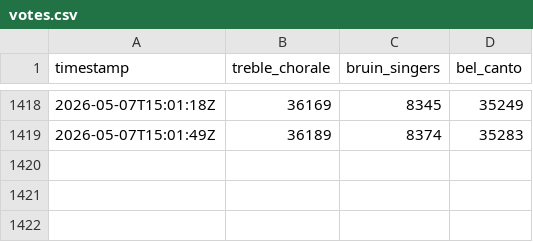
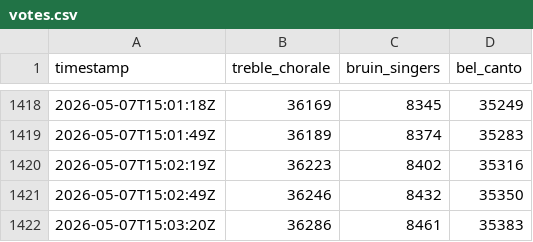
Before and after one commit to ssuffian/radio-station-checker, a CSV file: data/votes.csv, drawn as a sheet; only a part is shown, gaps mark what is left out.

Commit message:
chore: update votes data

```diff
--- a/data/votes.csv
+++ b/data/votes.csv
@@ -1419 +1419,4 @@ timestamp,treble_chorale,bruin_singers,bel_canto
 2026-05-07T15:01:49Z,36189,8374,35283
+2026-05-07T15:02:19Z,36223,8402,35316
+2026-05-07T15:02:49Z,36246,8432,35350
+2026-05-07T15:03:20Z,36286,8461,35383
```
